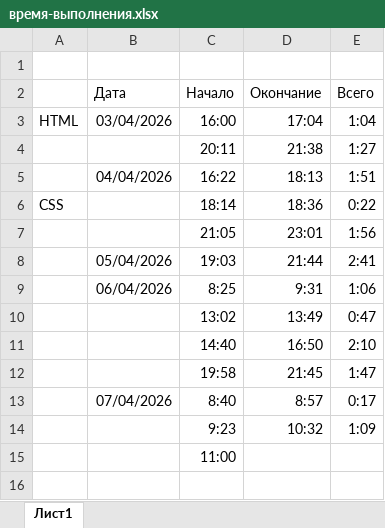
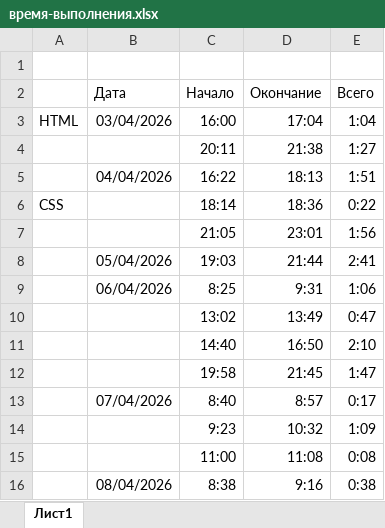
Before and after one commit to my-user-git/one-page, an Excel workbook: local/время-выполнения.xlsx, sheet Лист1, drawn as a sheet; values as stored, in another font and other column widths than the file's, no borders; the diff names each change by its address in the sheet, - before the commit and + after, or states it on an @@ line.

```diff
--- a/local/время-выполнения.xlsx (sheet Лист1)
+++ b/local/время-выполнения.xlsx (sheet Лист1)
-D15 (Окончание): (empty)
+D15 (Окончание): 11:08
-E15 (Всего): (empty)
+E15 (Всего): 0:08
+row 16:  | 08/04/2026 | 8:38 | 9:16 | 0:38
```
Also changed, not shown: 9 other files.
